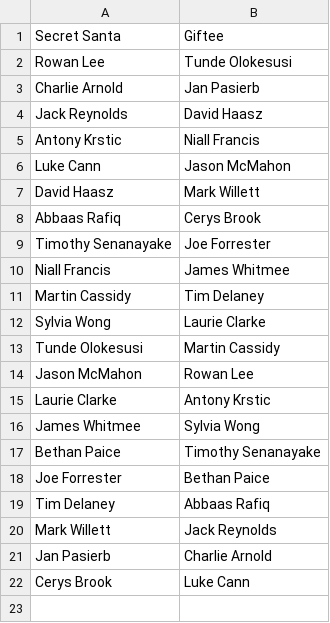
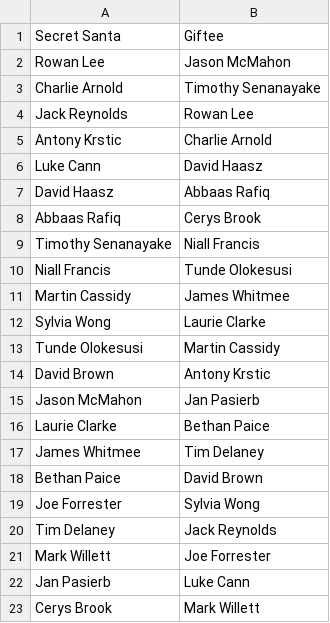
Before and after one commit to tundeolokesusi/secret-santa, a CSV file: src/main/resources/SecretSantaMappings.csv, drawn as a sheet.

```diff
--- a/src/main/resources/SecretSantaMappings.csv
+++ b/src/main/resources/SecretSantaMappings.csv
@@ -1,22 +1,23 @@
 Secret Santa,Giftee
-Rowan Lee,Tunde Olokesusi
-Charlie Arnold,Jan Pasierb
-Jack Reynolds,David Haasz
-Antony Krstic,Niall Francis
-Luke Cann,Jason McMahon
-David Haasz,Mark Willett
+Rowan Lee,Jason McMahon
+Charlie Arnold,Timothy Senanayake
+Jack Reynolds,Rowan Lee
+Antony Krstic,Charlie Arnold
+Luke Cann,David Haasz
+David Haasz,Abbaas Rafiq
 Abbaas Rafiq,Cerys Brook
-Timothy Senanayake,Joe Forrester
-Niall Francis,James Whitmee
-Martin Cassidy,Tim Delaney
+Timothy Senanayake,Niall Francis
+Niall Francis,Tunde Olokesusi
+Martin Cassidy,James Whitmee
 Sylvia Wong,Laurie Clarke
 Tunde Olokesusi,Martin Cassidy
-Jason McMahon,Rowan Lee
-Laurie Clarke,Antony Krstic
-James Whitmee,Sylvia Wong
-Bethan Paice,Timothy Senanayake
-Joe Forrester,Bethan Paice
-Tim Delaney,Abbaas Rafiq
-Mark Willett,Jack Reynolds
-Jan Pasierb,Charlie Arnold
-Cerys Brook,Luke Cann
+David Brown,Antony Krstic
+Jason McMahon,Jan Pasierb
+Laurie Clarke,Bethan Paice
+James Whitmee,Tim Delaney
+Bethan Paice,David Brown
+Joe Forrester,Sylvia Wong
+Tim Delaney,Jack Reynolds
+Mark Willett,Joe Forrester
+Jan Pasierb,Luke Cann
+Cerys Brook,Mark Willett
```
Also changed, not shown: src/main/resources/Secret Santa Participants at Gamma.csv, 2 other files.
